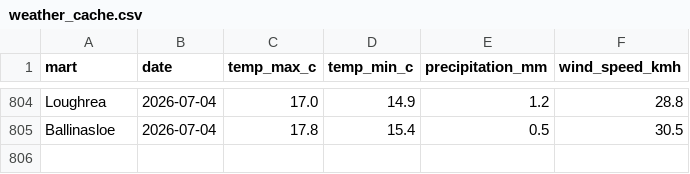
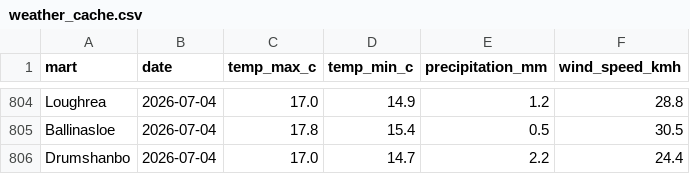
Before and after one commit to JohnScanlan/MartIndex, a CSV file: weather_cache.csv, drawn as a sheet; only a part is shown, gaps mark what is left out; the diff names each change by its address in the sheet, - before the commit and + after, or states it on an @@ line.

Commit message:
Daily data update 2026-07-06

```diff
--- a/weather_cache.csv
+++ b/weather_cache.csv
+row 806: Drumshanbo | 2026-07-04 | 17.0 | 14.7 | 2.2 | 24.4
```
